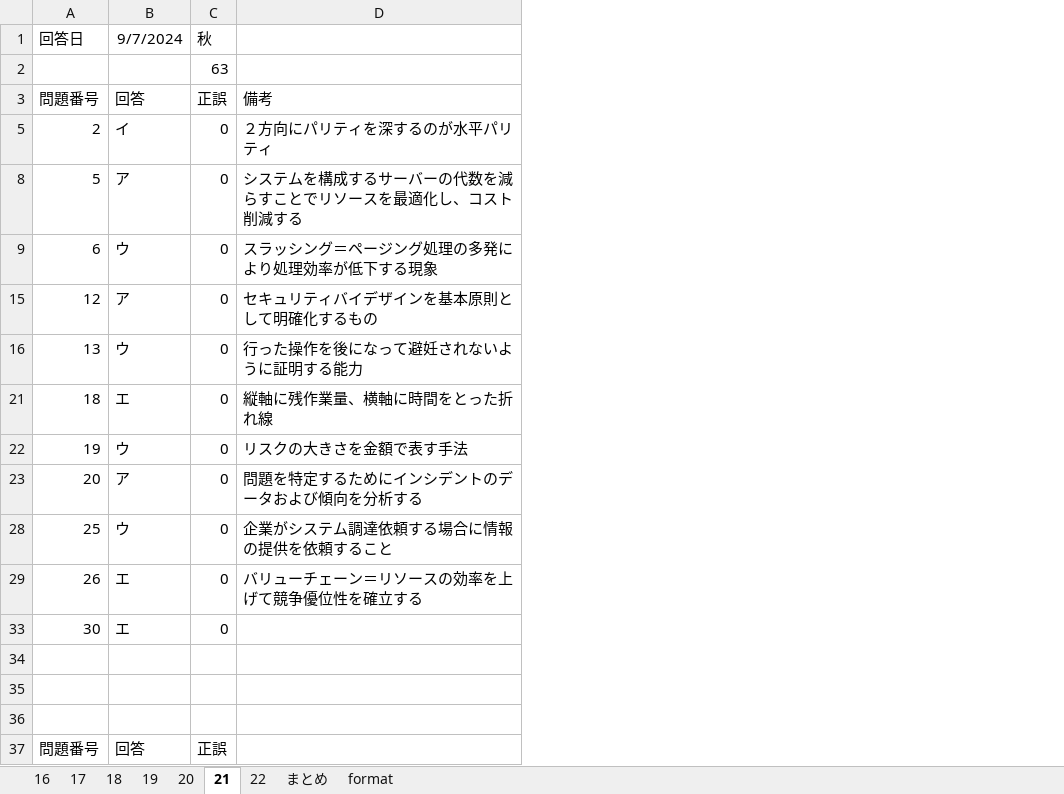
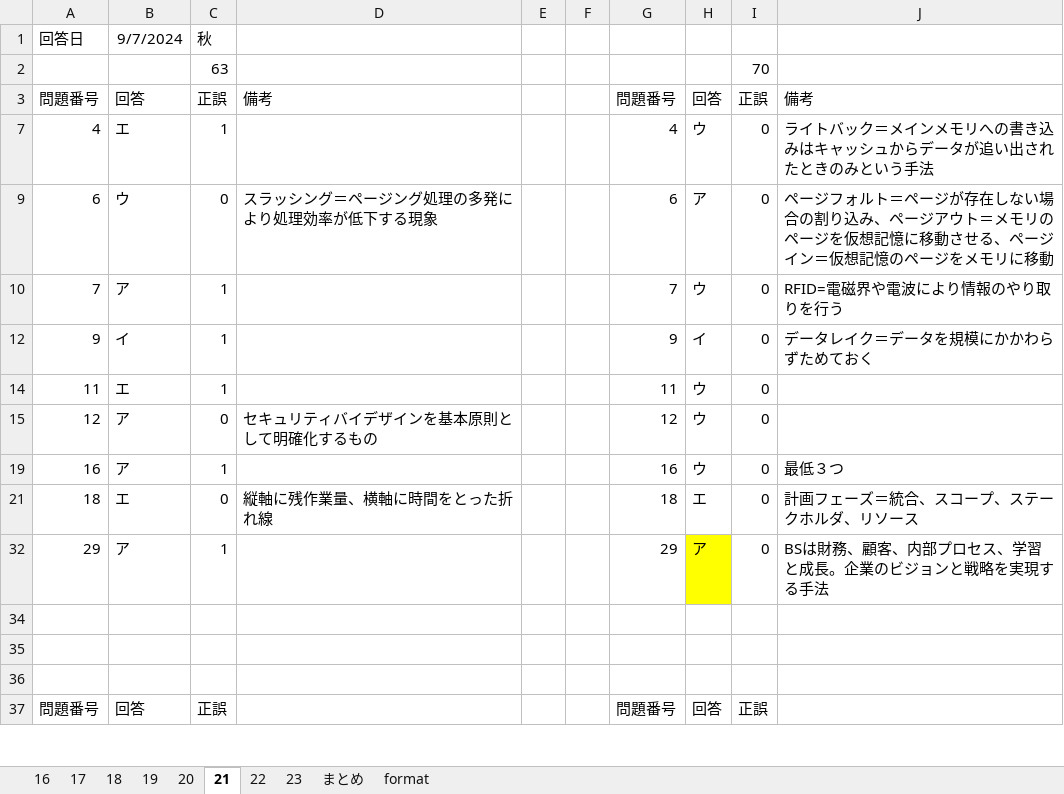
Before and after one commit to Shinichi0713/security_specialist, an Excel workbook: past_problems_am/past_problems_am1.xlsx, sheet 21, drawn as a sheet; only a part is shown; values as stored, in another font and other column widths than the file's, no borders; removed rows and columns are numbered as before the commit, all else as after; the diff names each change by its address in the sheet, - before the commit and + after, or states it on an @@ line.

```diff
--- a/past_problems_am/past_problems_am1.xlsx (sheet 21)
+++ b/past_problems_am/past_problems_am1.xlsx (sheet 21)
+sheet tab: 23
+column E, empty
+column F, empty
+column G, row 3: 問題番号; row 9: 6; row 15: 12; row 21: 18; row 37: 問題番号
+column H, row 3: 回答; row 9: ア; row 15: ウ; row 21: エ; row 37: 回答
+column I, rows 2-3: 70 | 正誤; row 9: 0; row 15: 0; row 21: 0; row 37: 正誤
+column J, row 3: 備考; row 9: ページフォルト＝ページが存在しない場合の割り込み、ページアウト＝メモリのページを仮想記憶に移動させる、ページイン＝仮想記憶のページをメモリに移動; row 21: 計画フェーズ＝統合、スコープ、ステークホルダ、リソース
-row 5: 2 | イ | 0 | ２方向にパリティを深するのが水平パリティ
-row 8: 5 | ア | 0 | システムを構成するサーバーの代数を減らすことでリソースを最適化し、コスト削減する
+row 7: 4 | エ | 1 |  |  |  | 4 | ウ | 0 | ライトバック＝メインメモリへの書き込みはキャッシュからデータが追い出されたときのみという手法
+row 10: 7 | ア | 1 |  |  |  | 7 | ウ | 0 | RFID=電磁界や電波により情報のやり取りを行う
+row 12: 9 | イ | 1 |  |  |  | 9 | イ | 0 | データレイク＝データを規模にかかわらずためておく
+row 14: 11 | エ | 1 |  |  |  | 11 | ウ | 0
-row 16: 13 | ウ | 0 | 行った操作を後になって避妊されないように証明する能力
+row 19: 16 | ア | 1 |  |  |  | 16 | ウ | 0 | 最低３つ
-row 22: 19 | ウ | 0 | リスクの大きさを金額で表す手法
-row 23: 20 | ア | 0 | 問題を特定するためにインシデントのデータおよび傾向を分析する
-row 28: 25 | ウ | 0 | 企業がシステム調達依頼する場合に情報の提供を依頼すること
-row 29: 26 | エ | 0 | バリューチェーン＝リソースの効率を上げて競争優位性を確立する
-row 33: 30 | エ | 0
+row 32: 29 | ア | 1 |  |  |  | 29 | ア | 0 | BSは財務、顧客、内部プロセス、学習と成長。企業のビジョンと戦略を実現する手法
```
Also changed, not shown: sheet 19, sheet まとめ, sheet 18, hidden cells, 4_SV_security/学習.xlsx, past_problems_am/past_problems_am2.xlsx.
